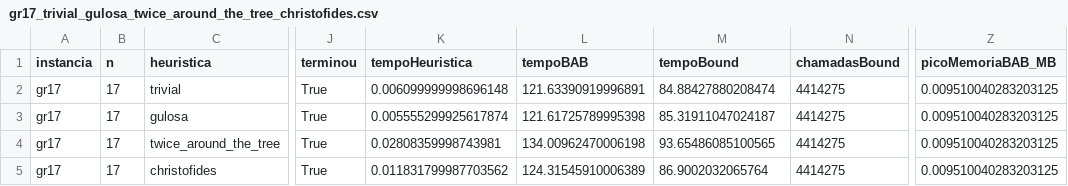
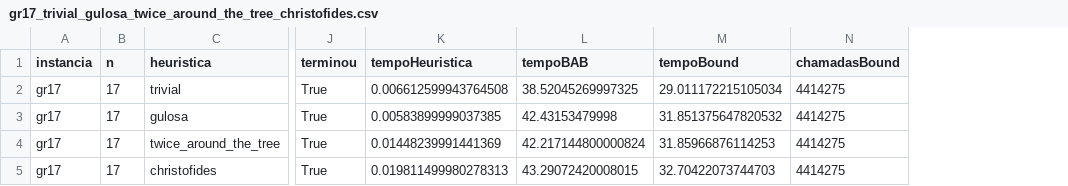
Before and after one commit to Pedraugustos/TP2---ALG2, a CSV file: pedro_resultados/gr17_trivial_gulosa_twice_around_the_tree_christofides.csv, drawn as a sheet; only a part is shown, gaps mark what is left out; the diff names each change by its address in the sheet, - before the commit and + after, or states it on an @@ line.

Commit message:
resultados

```diff
--- a/pedro_resultados/gr17_trivial_gulosa_twice_around_the_tree_christofides.csv
+++ b/pedro_resultados/gr17_trivial_gulosa_twice_around_the_tree_christofides.csv
-column Z (picoMemoriaBAB_MB), rows 2-5: all 0.009510040283203125
-K2 (tempoHeuristica): 0.006099999998696148
+K2 (tempoHeuristica): 0.006612599943764508
-L2 (tempoBAB): 121.63390919996891
+L2 (tempoBAB): 38.52045269997325
-M2 (tempoBound): 84.88427880208474
+M2 (tempoBound): 29.011172215105034
-K3 (tempoHeuristica): 0.005555299925617874
+K3 (tempoHeuristica): 0.00583899999037385
-L3 (tempoBAB): 121.61725789995398
+L3 (tempoBAB): 42.43153479998
-M3 (tempoBound): 85.31911047024187
+M3 (tempoBound): 31.851375647820532
-K4 (tempoHeuristica): 0.02808359998743981
+K4 (tempoHeuristica): 0.01448239991441369
-L4 (tempoBAB): 134.00962470006198
+L4 (tempoBAB): 42.217144800000824
-M4 (tempoBound): 93.65486085100565
+M4 (tempoBound): 31.85966876114253
-K5 (tempoHeuristica): 0.011831799987703562
+K5 (tempoHeuristica): 0.019811499980278313
-L5 (tempoBAB): 124.31545910006389
+L5 (tempoBAB): 43.29072420008015
-M5 (tempoBound): 86.9002032065764
+M5 (tempoBound): 32.70422073744703
```
Also changed, not shown: pedro_resultados/gr21_trivial_gulosa_twice_around_the_tree_christofides.csv, 3 other files.
